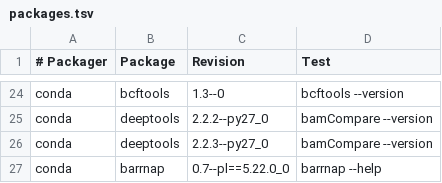
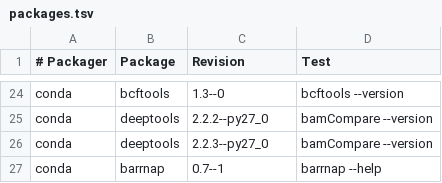
Before and after one commit to BioContainers/mulled, a TSV file: packages.tsv, drawn as a sheet; only a part is shown, gaps mark what is left out.

Commit message:
Update packages.tsv

```diff
--- a/packages.tsv
+++ b/packages.tsv
@@ -26,2 +26,2 @@ conda	deeptools	2.2.2--py27_0	bamCompare --version
 conda	deeptools	2.2.3--py27_0	bamCompare --version
-conda	barrnap	0.7--pl==5.22.0_0	barrnap --help
+conda	barrnap	0.7--1	barrnap --help
```
